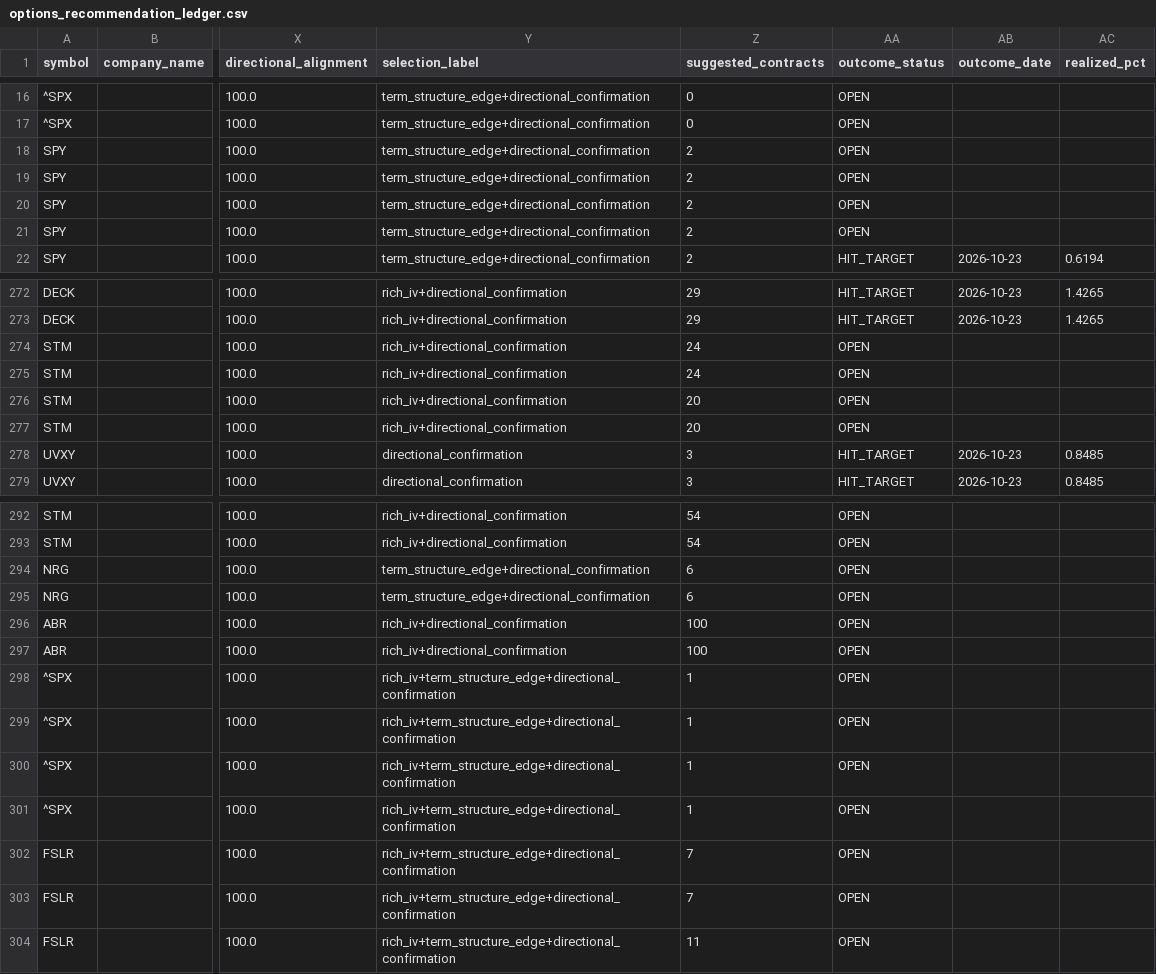
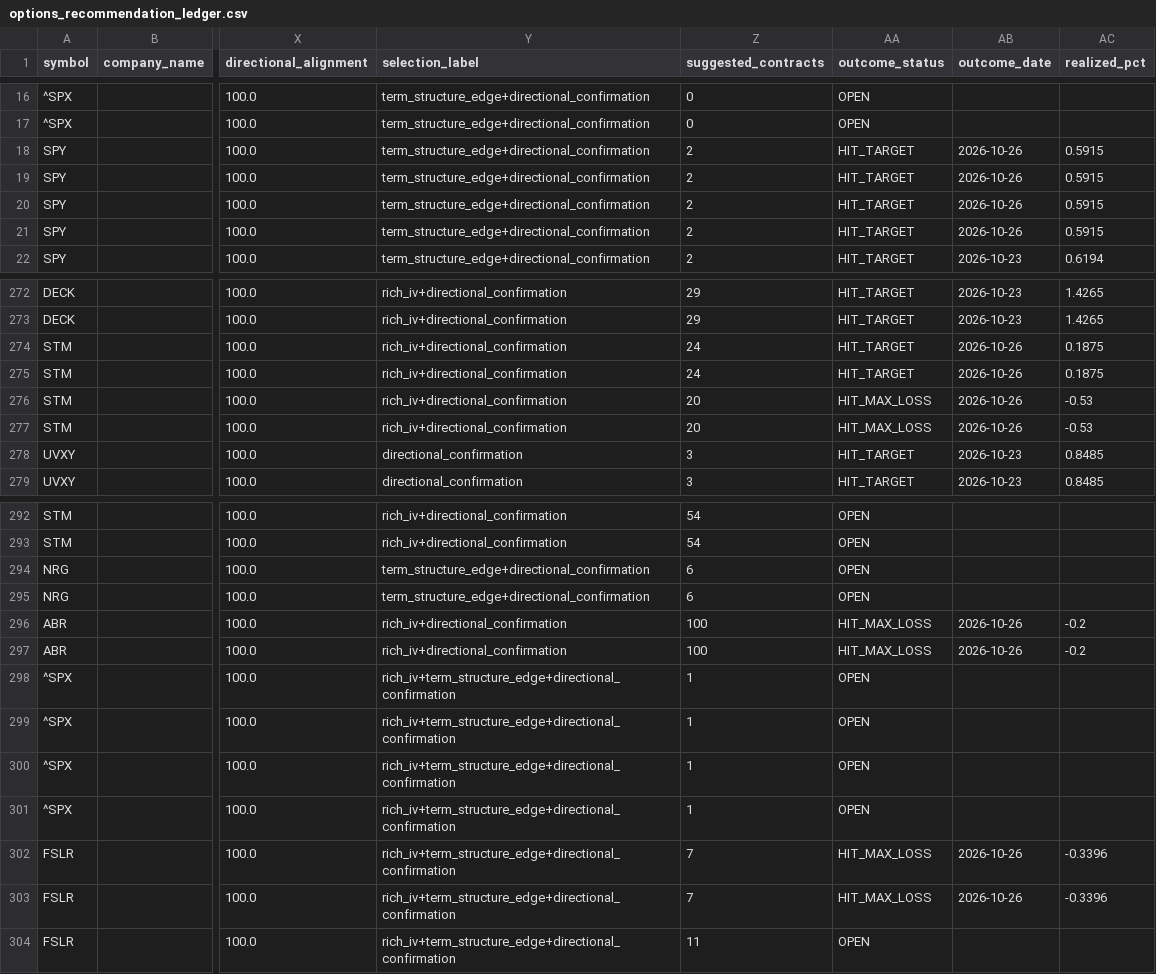
Before and after one commit to coop1st/options-trading-pipeline, a CSV file: data/github_sync/options_ledger/options_recommendation_ledger.csv, drawn as a sheet; only a part is shown, gaps mark what is left out; the diff covers the shown part only; the diff names each change by its address in the sheet, - before the commit and + after, or states it on an @@ line.

```diff
--- a/data/github_sync/options_ledger/options_recommendation_ledger.csv
+++ b/data/github_sync/options_ledger/options_recommendation_ledger.csv
-AA18:AA21 (outcome_status): OPEN
+AA18:AA21 (outcome_status): HIT_TARGET
-AB18:AB21 (outcome_date): (empty)
+AB18:AB21 (outcome_date): 2026-10-26
-AC18:AC21 (realized_pct): (empty)
+AC18:AC21 (realized_pct): 0.5915
-AA274:AA275 (outcome_status): OPEN
+AA274:AA275 (outcome_status): HIT_TARGET
-AB274:AB277 (outcome_date): (empty)
+AB274:AB277 (outcome_date): 2026-10-26
-AC274:AC275 (realized_pct): (empty)
+AC274:AC275 (realized_pct): 0.1875
-AA276:AA277 (outcome_status): OPEN
+AA276:AA277 (outcome_status): HIT_MAX_LOSS
-AC276:AC277 (realized_pct): (empty)
+AC276:AC277 (realized_pct): -0.53
-AA296:AA297 (outcome_status): OPEN
+AA296:AA297 (outcome_status): HIT_MAX_LOSS
-AB296:AB297 (outcome_date): (empty)
+AB296:AB297 (outcome_date): 2026-10-26
-AC296:AC297 (realized_pct): (empty)
+AC296:AC297 (realized_pct): -0.2
-AA302:AA303 (outcome_status): OPEN
+AA302:AA303 (outcome_status): HIT_MAX_LOSS
-AB302:AB303 (outcome_date): (empty)
+AB302:AB303 (outcome_date): 2026-10-26
-AC302:AC303 (realized_pct): (empty)
+AC302:AC303 (realized_pct): -0.3396
```
Also changed, not shown: 56 edited cells elsewhere in this file.
